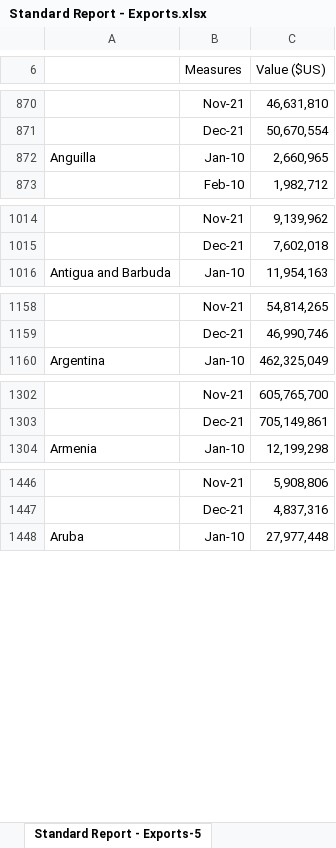
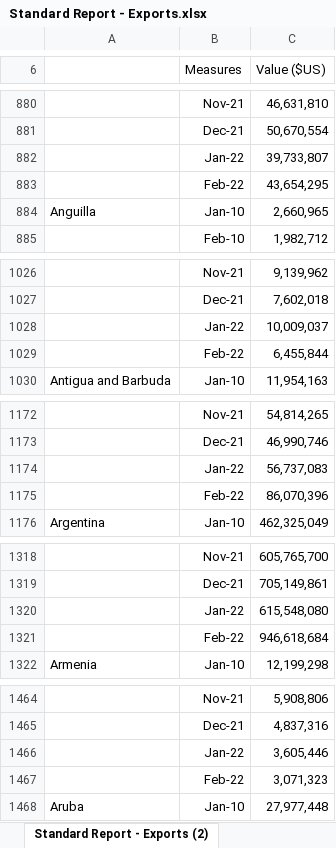
Before and after one commit to meschef/Econ-Trends, an Excel workbook: Data/Standard Report - Exports.xlsx, sheet Standard Report - Exports (2), drawn as a sheet; only a part is shown, gaps mark what is left out; values as stored, in another font and other column widths than the file's, no borders; the diff covers the shown part only; the diff names each change by its address in the sheet, - before the commit and + after, or states it on an @@ line.

```diff
--- a/Data/Standard Report - Exports.xlsx (sheet Standard Report - Exports (2))
+++ b/Data/Standard Report - Exports.xlsx (sheet Standard Report - Exports (2))
-sheet tab: Standard Report - Exports-5
+sheet tab: Standard Report - Exports (2)
+row 882:  | Jan-22 | 39,733,807
+row 883:  | Feb-22 | 43,654,295
+row 1028:  | Jan-22 | 10,009,037
+row 1029:  | Feb-22 | 6,455,844
+row 1174:  | Jan-22 | 56,737,083
+row 1175:  | Feb-22 | 86,070,396
+row 1320:  | Jan-22 | 615,548,080
+row 1321:  | Feb-22 | 946,618,684
+row 1466:  | Jan-22 | 3,605,446
+row 1467:  | Feb-22 | 3,071,323
```
Also changed, not shown: other rows of this sheet, Data/Standard Report - Imports.xlsx, Data/exh1.xlsx, 2 other files.
